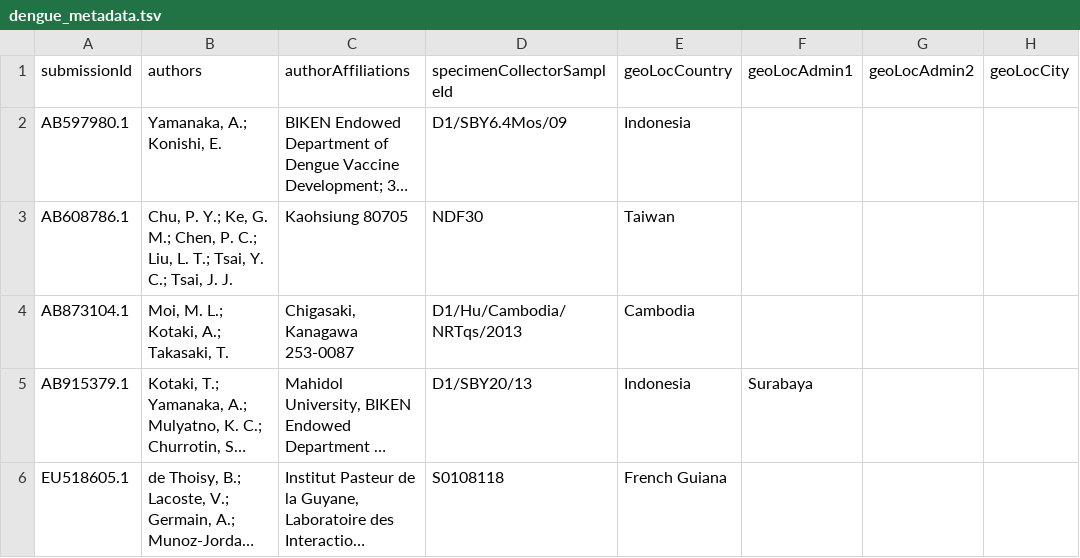
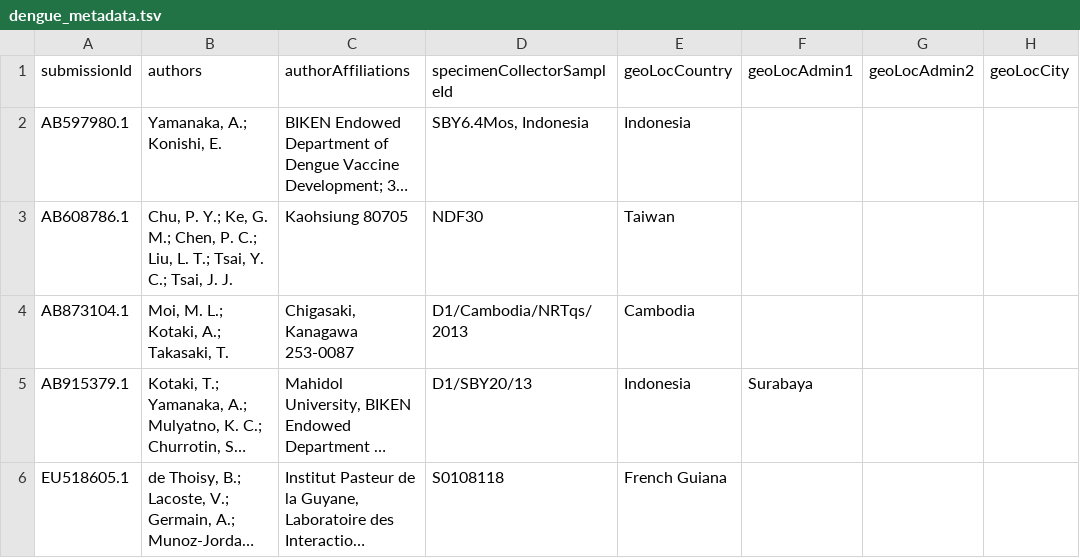
Before and after one commit to pathoplexus/dev_example_data, a TSV file: example_files/dengue_metadata.tsv, drawn as a sheet; only a part is shown; long unchanged cells end in …; the diff names each change by its address in the sheet, - before the commit and + after, or states it on an @@ line.

Commit message:
Change specimenCollectorSampleIds to show different situations

```diff
--- a/example_files/dengue_metadata.tsv
+++ b/example_files/dengue_metadata.tsv
-D2 (specimenCollectorSampleId): D1/SBY6.4Mos/09
+D2 (specimenCollectorSampleId): SBY6.4Mos, Indonesia
-D4 (specimenCollectorSampleId): D1/Hu/Cambodia/NRTqs/2013
+D4 (specimenCollectorSampleId): D1/Cambodia/NRTqs/2013
```
